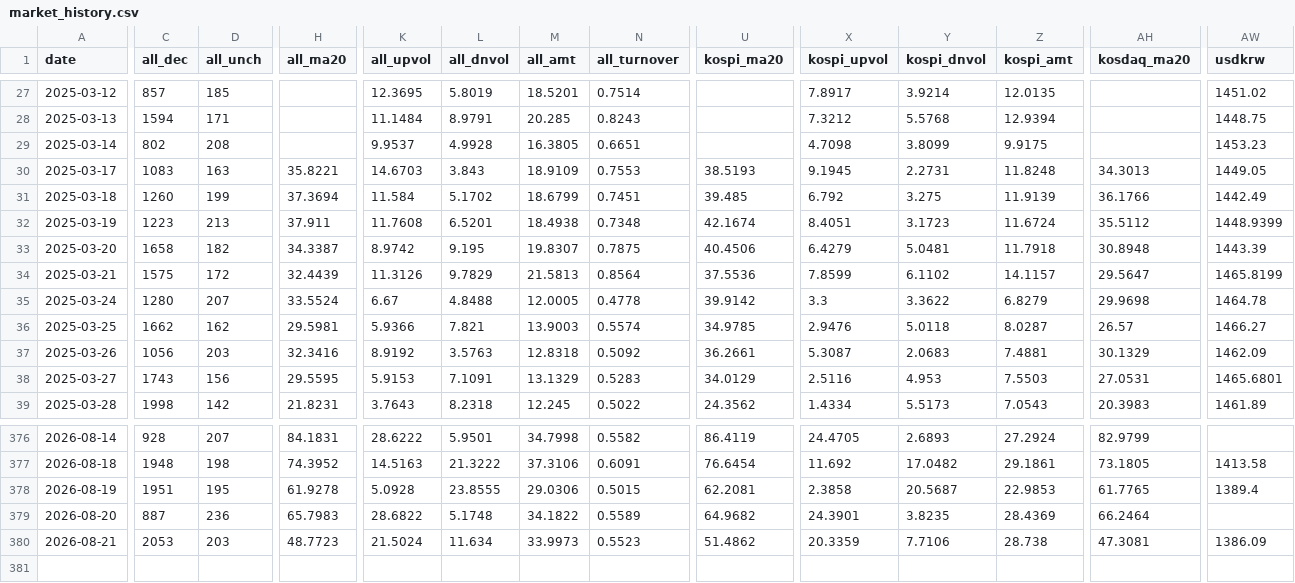
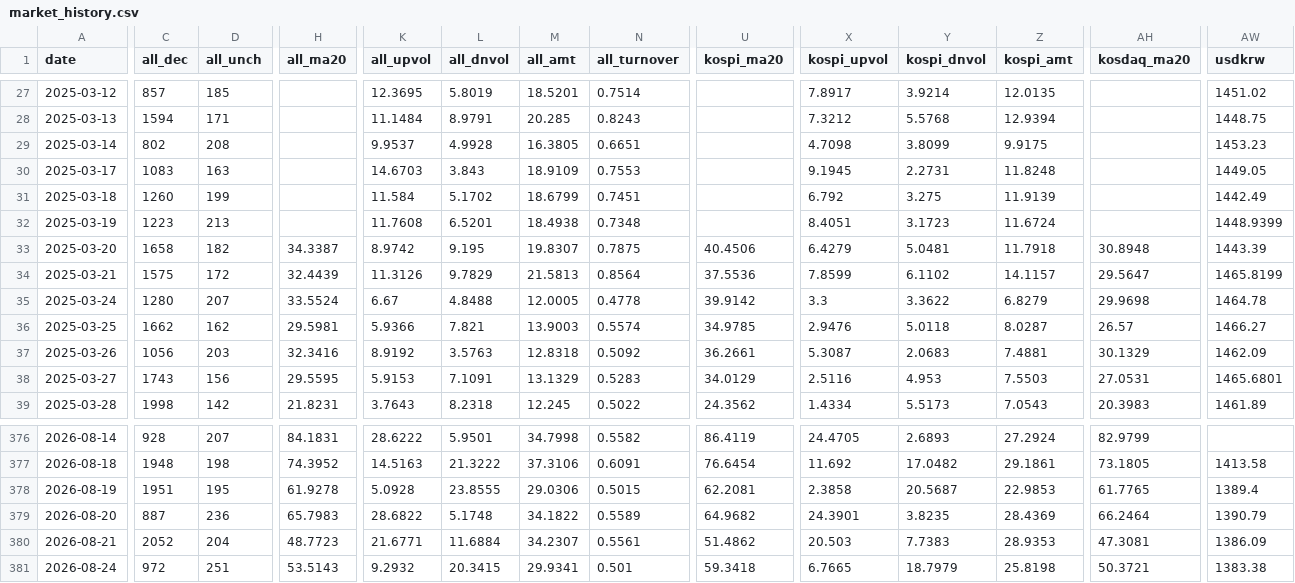
Before and after one commit to pdhman/report-summary, a CSV file: docs/data/market_history.csv, drawn as a sheet; only a part is shown, gaps mark what is left out; rows hold the shown columns only; the diff covers the shown part only; the diff names each change by its address in the sheet, - before the commit and + after, or states it on an @@ line.

Commit message:
market: 2026-08-24 시장 건전성 갱신

```diff
--- a/docs/data/market_history.csv
+++ b/docs/data/market_history.csv
-H30 (all_ma20): 35.8221
+H30 (all_ma20): (empty)
-U30 (kospi_ma20): 38.5193
+U30 (kospi_ma20): (empty)
-AH30 (kosdaq_ma20): 34.3013
+AH30 (kosdaq_ma20): (empty)
-H31 (all_ma20): 37.3694
+H31 (all_ma20): (empty)
-U31 (kospi_ma20): 39.485
+U31 (kospi_ma20): (empty)
-AH31 (kosdaq_ma20): 36.1766
+AH31 (kosdaq_ma20): (empty)
-H32 (all_ma20): 37.911
+H32 (all_ma20): (empty)
-U32 (kospi_ma20): 42.1674
+U32 (kospi_ma20): (empty)
-AH32 (kosdaq_ma20): 35.5112
+AH32 (kosdaq_ma20): (empty)
-AW379 (usdkrw): (empty)
+AW379 (usdkrw): 1390.79
-C380 (all_dec): 2053
+C380 (all_dec): 2052
-D380 (all_unch): 203
+D380 (all_unch): 204
-K380 (all_upvol): 21.5024
+K380 (all_upvol): 21.6771
-L380 (all_dnvol): 11.634
+L380 (all_dnvol): 11.6884
-M380 (all_amt): 33.9973
+M380 (all_amt): 34.2307
-N380 (all_turnover): 0.5523
+N380 (all_turnover): 0.5561
-X380 (kospi_upvol): 20.3359
+X380 (kospi_upvol): 20.503
-Y380 (kospi_dnvol): 7.7106
+Y380 (kospi_dnvol): 7.7383
-Z380 (kospi_amt): 28.738
+Z380 (kospi_amt): 28.9353
+row 381: 2026-08-24 | 972 | 251 | 53.5143 | 9.2932 | 20.3415 | 29.9341 | 0.501 | 59.3418 | 6.7665 | 18.7979 | 25.8198 | 50.3721 | 1383.38
```
Also changed, not shown: 54 edited cells elsewhere in this file, 3 other files.
